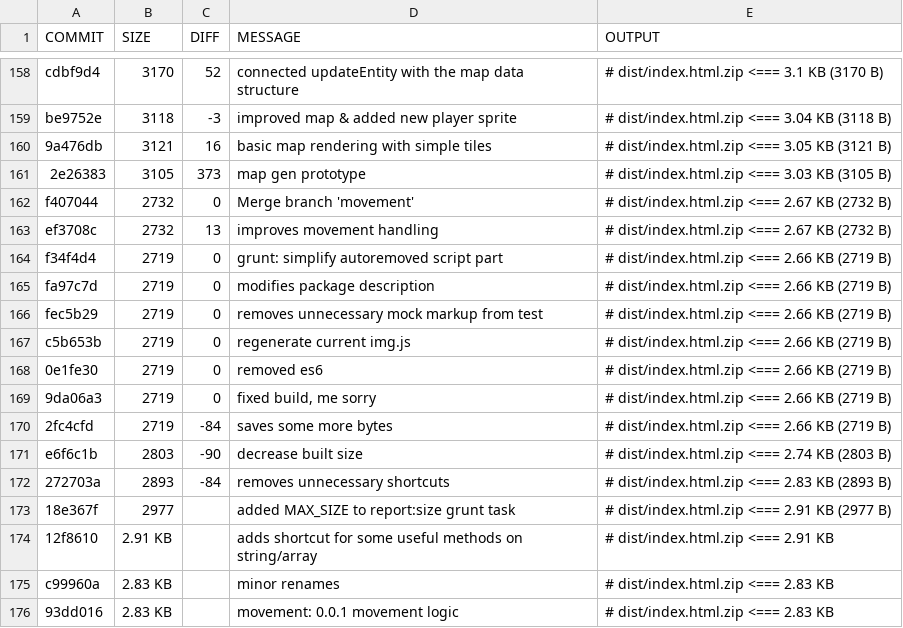
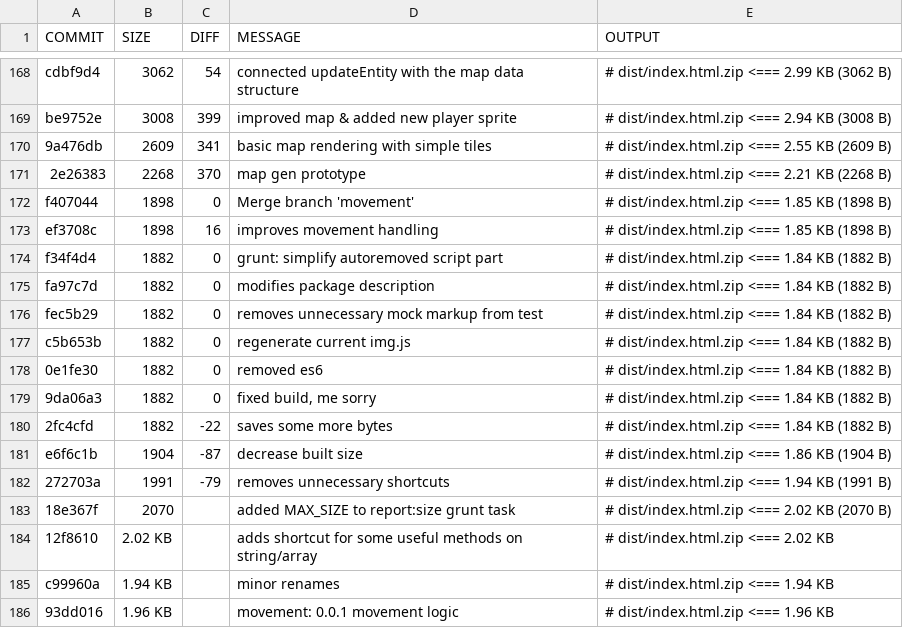
Before and after one commit to coding-monkey-business/glitch-hunters, a CSV file: doc/statistics.csv, drawn as a sheet; only a part is shown, gaps mark what is left out; addresses are those after the commit; the diff covers the shown part only; the diff names each change by its address in the sheet, - before the commit and + after, or states it on an @@ line.

```diff
--- a/doc/statistics.csv
+++ b/doc/statistics.csv
-B168 (SIZE): 3170
+B168 (SIZE): 3062
-C168 (DIFF): 52
+C168 (DIFF): 54
-E168 (OUTPUT): # dist/index.html.zip <=== 3.1 KB (3170 B)
+E168 (OUTPUT): # dist/index.html.zip <=== 2.99 KB (3062 B)
-B169 (SIZE): 3118
+B169 (SIZE): 3008
-C169 (DIFF): -3
+C169 (DIFF): 399
-E169 (OUTPUT): # dist/index.html.zip <=== 3.04 KB (3118 B)
+E169 (OUTPUT): # dist/index.html.zip <=== 2.94 KB (3008 B)
-B170 (SIZE): 3121
+B170 (SIZE): 2609
-C170 (DIFF): 16
+C170 (DIFF): 341
-E170 (OUTPUT): # dist/index.html.zip <=== 3.05 KB (3121 B)
+E170 (OUTPUT): # dist/index.html.zip <=== 2.55 KB (2609 B)
-B171 (SIZE): 3105
+B171 (SIZE): 2268
-C171 (DIFF): 373
+C171 (DIFF): 370
-E171 (OUTPUT): # dist/index.html.zip <=== 3.03 KB (3105 B)
+E171 (OUTPUT): # dist/index.html.zip <=== 2.21 KB (2268 B)
-B172:B173 (SIZE): 2732
+B172:B173 (SIZE): 1898
-E172:E173 (OUTPUT): # dist/index.html.zip <=== 2.67 KB (2732 B)
+E172:E173 (OUTPUT): # dist/index.html.zip <=== 1.85 KB (1898 B)
-C173 (DIFF): 13
+C173 (DIFF): 16
-B174:B180 (SIZE): 2719
+B174:B180 (SIZE): 1882
-E174:E180 (OUTPUT): # dist/index.html.zip <=== 2.66 KB (2719 B)
+E174:E180 (OUTPUT): # dist/index.html.zip <=== 1.84 KB (1882 B)
-C180 (DIFF): -84
+C180 (DIFF): -22
-B181 (SIZE): 2803
+B181 (SIZE): 1904
-C181 (DIFF): -90
+C181 (DIFF): -87
-E181 (OUTPUT): # dist/index.html.zip <=== 2.74 KB (2803 B)
+E181 (OUTPUT): # dist/index.html.zip <=== 1.86 KB (1904 B)
-B182 (SIZE): 2893
+B182 (SIZE): 1991
-C182 (DIFF): -84
+C182 (DIFF): -79
-E182 (OUTPUT): # dist/index.html.zip <=== 2.83 KB (2893 B)
+E182 (OUTPUT): # dist/index.html.zip <=== 1.94 KB (1991 B)
-B183 (SIZE): 2977
+B183 (SIZE): 2070
-E183 (OUTPUT): # dist/index.html.zip <=== 2.91 KB (2977 B)
+E183 (OUTPUT): # dist/index.html.zip <=== 2.02 KB (2070 B)
-B184 (SIZE): 2.91 KB
+B184 (SIZE): 2.02 KB
-E184 (OUTPUT): # dist/index.html.zip <=== 2.91 KB
+E184 (OUTPUT): # dist/index.html.zip <=== 2.02 KB
-B185 (SIZE): 2.83 KB
+B185 (SIZE): 1.94 KB
-E185 (OUTPUT): # dist/index.html.zip <=== 2.83 KB
+E185 (OUTPUT): # dist/index.html.zip <=== 1.94 KB
-B186 (SIZE): 2.83 KB
+B186 (SIZE): 1.96 KB
-E186 (OUTPUT): # dist/index.html.zip <=== 2.83 KB
+E186 (OUTPUT): # dist/index.html.zip <=== 1.96 KB
```
Also changed, not shown: 10 added rows and 51 edited cells elsewhere in this file, 1 other file.
